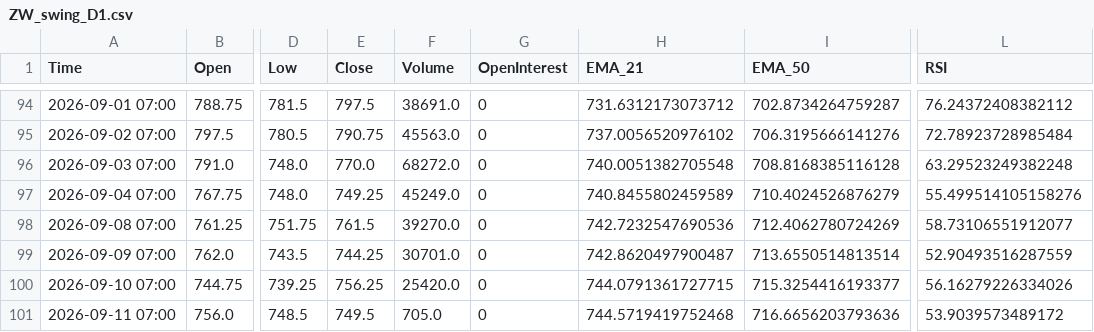
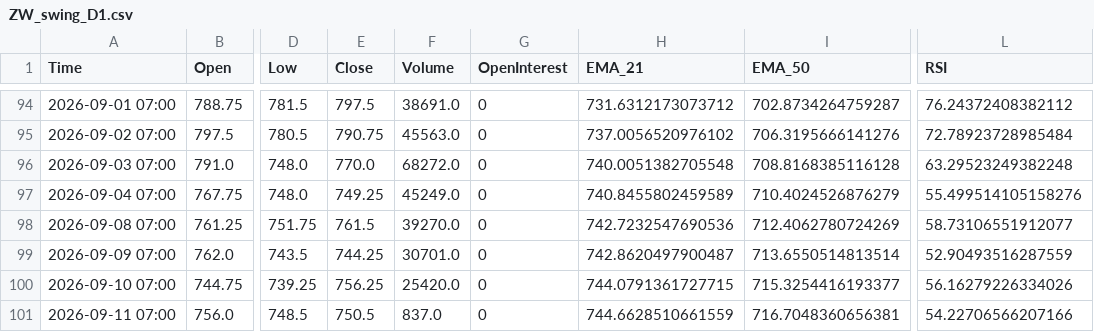
Before and after one commit to Thang-Cbot/dashboard, a CSV file: Data/output/ZW_swing_D1.csv, drawn as a sheet; only a part is shown, gaps mark what is left out; the diff names each change by its address in the sheet, - before the commit and + after, or states it on an @@ line.

```diff
--- a/Data/output/ZW_swing_D1.csv
+++ b/Data/output/ZW_swing_D1.csv
-E101 (Close): 749.5
+E101 (Close): 750.5
-F101 (Volume): 705.0
+F101 (Volume): 837.0
-H101 (EMA_21): 744.5719419752468
+H101 (EMA_21): 744.6628510661559
-I101 (EMA_50): 716.6656203793636
+I101 (EMA_50): 716.7048360656381
-L101 (RSI): 53.9039573489172
+L101 (RSI): 54.22706566207166
```
Also changed, not shown: Data/output/ZC_swing_D1.csv, 8 other files.
